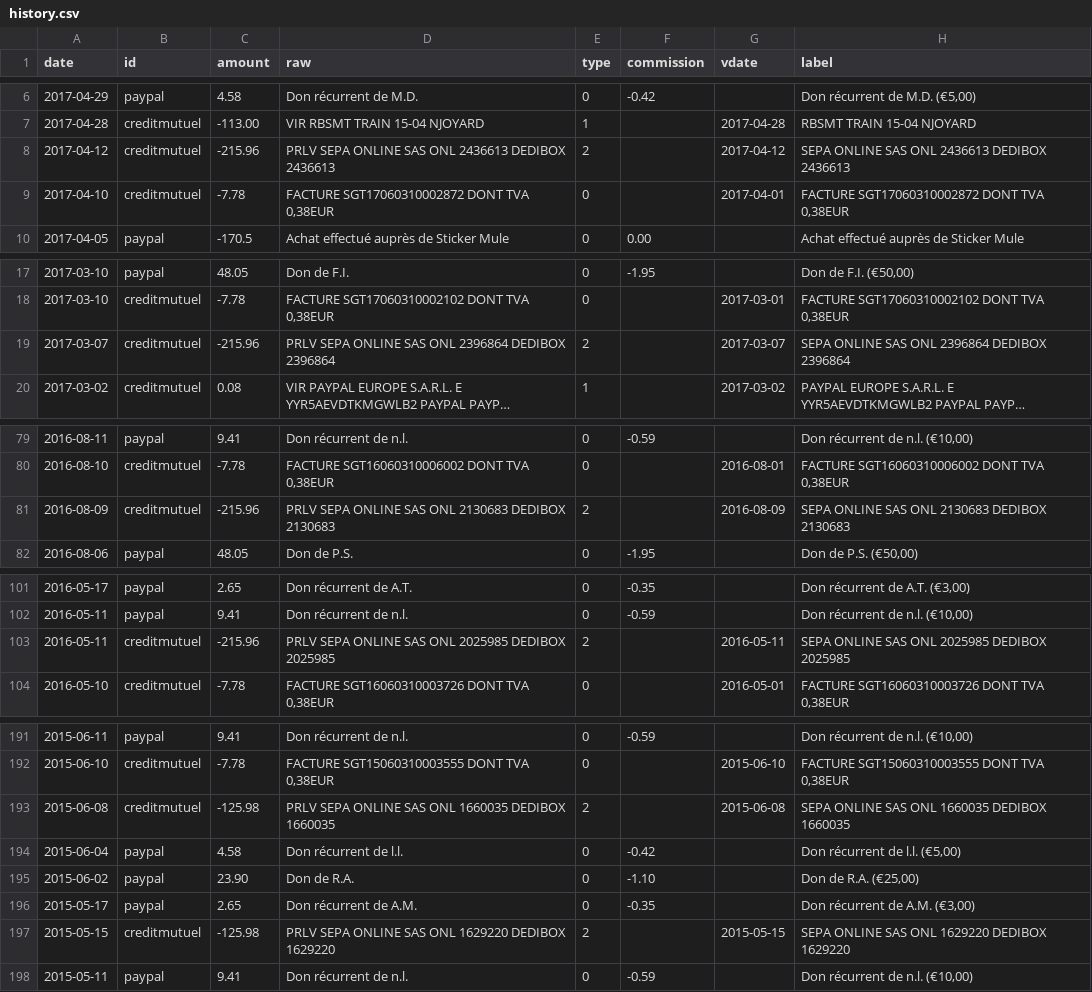
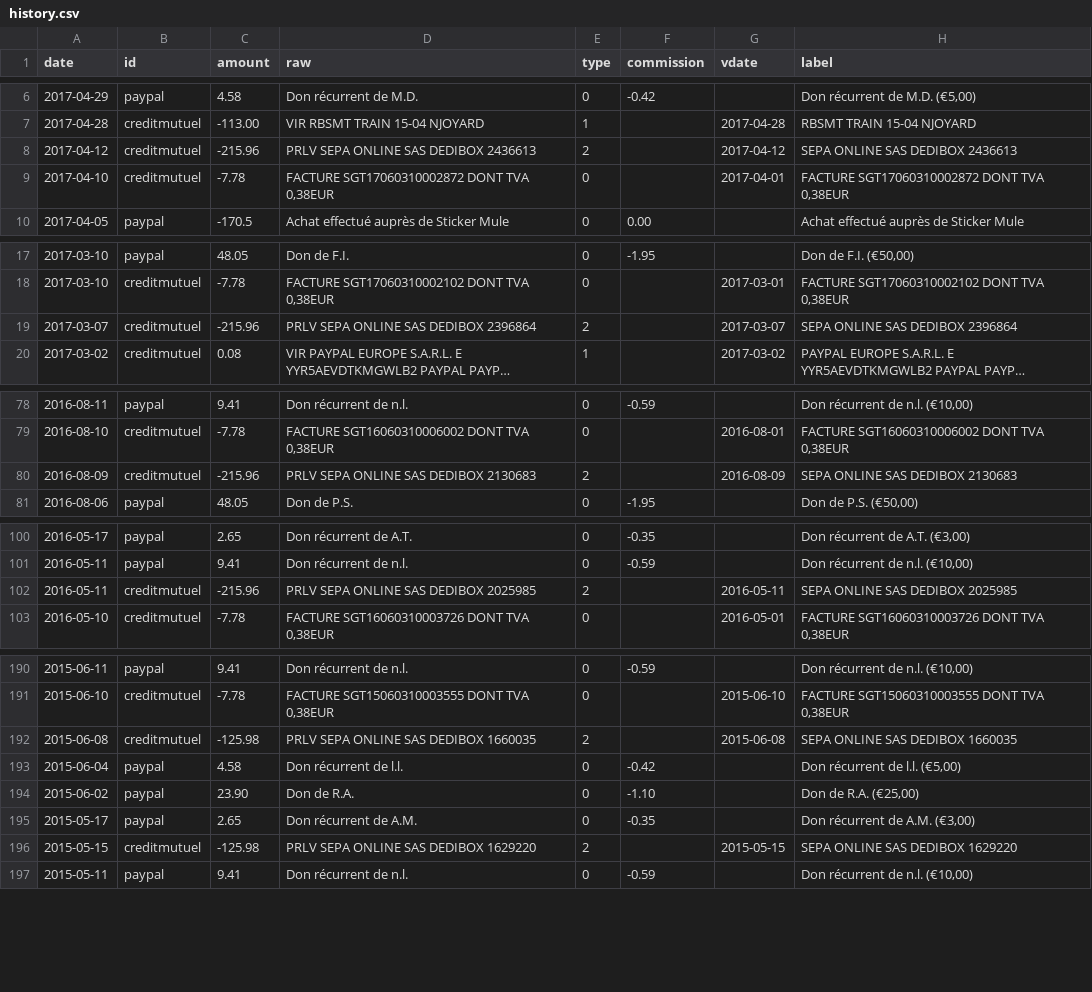
Before and after one commit to regardscitoyens/banque, a CSV file: data/history.csv, drawn as a sheet; only a part is shown, gaps mark what is left out; long unchanged cells end in …; addresses are those after the commit; the diff covers the shown part only; the diff names each change by its address in the sheet, - before the commit and + after, or states it on an @@ line.

```diff
--- a/data/history.csv
+++ b/data/history.csv
-D8 (raw): PRLV SEPA ONLINE SAS ONL 2436613 DEDIBOX 2436613
+D8 (raw): PRLV SEPA ONLINE SAS DEDIBOX 2436613
-H8 (label): SEPA ONLINE SAS ONL 2436613 DEDIBOX 2436613
+H8 (label): SEPA ONLINE SAS DEDIBOX 2436613
-D19 (raw): PRLV SEPA ONLINE SAS ONL 2396864 DEDIBOX 2396864
+D19 (raw): PRLV SEPA ONLINE SAS DEDIBOX 2396864
-H19 (label): SEPA ONLINE SAS ONL 2396864 DEDIBOX 2396864
+H19 (label): SEPA ONLINE SAS DEDIBOX 2396864
-D80 (raw): PRLV SEPA ONLINE SAS ONL 2130683 DEDIBOX 2130683
+D80 (raw): PRLV SEPA ONLINE SAS DEDIBOX 2130683
-H80 (label): SEPA ONLINE SAS ONL 2130683 DEDIBOX 2130683
+H80 (label): SEPA ONLINE SAS DEDIBOX 2130683
-D102 (raw): PRLV SEPA ONLINE SAS ONL 2025985 DEDIBOX 2025985
+D102 (raw): PRLV SEPA ONLINE SAS DEDIBOX 2025985
-H102 (label): SEPA ONLINE SAS ONL 2025985 DEDIBOX 2025985
+H102 (label): SEPA ONLINE SAS DEDIBOX 2025985
-D192 (raw): PRLV SEPA ONLINE SAS ONL 1660035 DEDIBOX 1660035
+D192 (raw): PRLV SEPA ONLINE SAS DEDIBOX 1660035
-H192 (label): SEPA ONLINE SAS ONL 1660035 DEDIBOX 1660035
+H192 (label): SEPA ONLINE SAS DEDIBOX 1660035
-D196 (raw): PRLV SEPA ONLINE SAS ONL 1629220 DEDIBOX 1629220
+D196 (raw): PRLV SEPA ONLINE SAS DEDIBOX 1629220
-H196 (label): SEPA ONLINE SAS ONL 1629220 DEDIBOX 1629220
+H196 (label): SEPA ONLINE SAS DEDIBOX 1629220
```
Also changed, not shown: 1 removed row and 26 edited cells elsewhere in this file, 1 other file.
